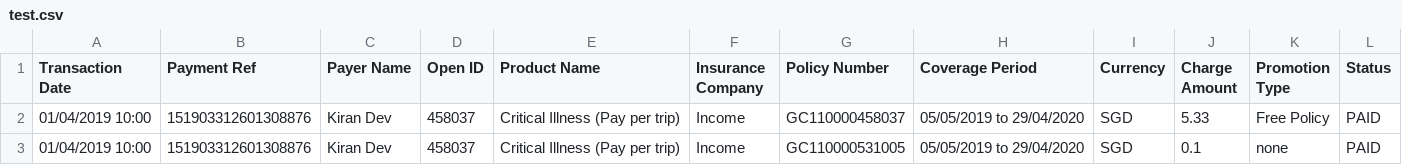
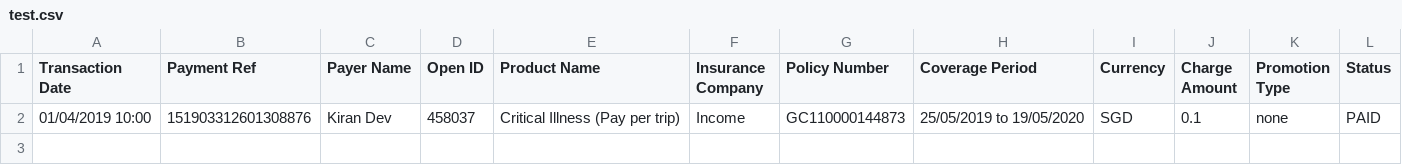
Before and after one commit to dorise1/test, a CSV file: test.csv, drawn as a sheet.

Commit message:
Update test.csv

```diff
--- a/test.csv
+++ b/test.csv
@@ -1,3 +1,2 @@
 Transaction Date,Payment Ref,Payer Name,Open ID,Product Name,Insurance Company,Policy Number,Coverage Period,Currency,Charge Amount,Promotion Type,Status
-01/04/2019 10:00,151903312601308876,Kiran Dev,458037,Critical Illness (Pay per trip),Income,GC110000458037,05/05/2019 to 29/04/2020,SGD,5.33,Free Policy,PAID
-01/04/2019 10:00,151903312601308876,Kiran Dev,458037,Critical Illness (Pay per trip),Income,GC110000531005,05/05/2019 to 29/04/2020,SGD,0.1,none,PAID
+01/04/2019 10:00,151903312601308876,Kiran Dev,458037,Critical Illness (Pay per trip),Income,GC110000144873,25/05/2019 to 19/05/2020,SGD,0.1,none,PAID
```
